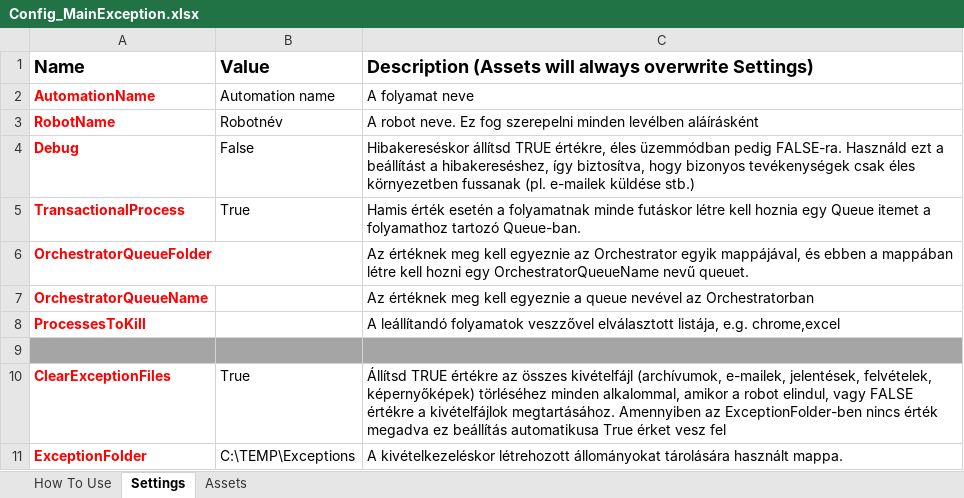
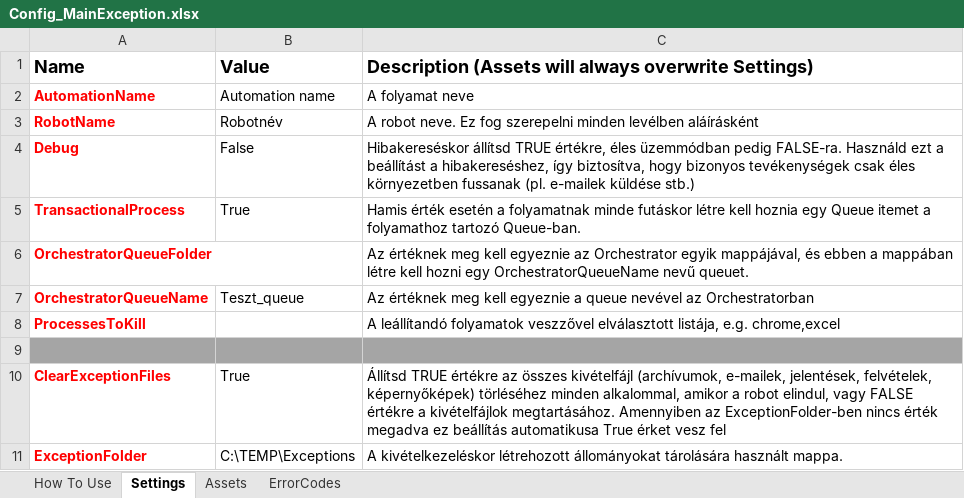
Before and after one commit to kissgaborbalazs/ReFrameWork, an Excel workbook: 5_Test/Main/Config_MainException.xlsx, sheet Settings, drawn as a sheet; only a part is shown; values as stored, in another font and other column widths than the file's, no borders; the diff names each change by its address in the sheet, - before the commit and + after, or states it on an @@ line.

```diff
--- a/5_Test/Main/Config_MainException.xlsx (sheet Settings)
+++ b/5_Test/Main/Config_MainException.xlsx (sheet Settings)
+sheet tab: ErrorCodes
-B7: (empty)
+B7: Teszt_queue
```
Also changed, not shown: 12 other files.
